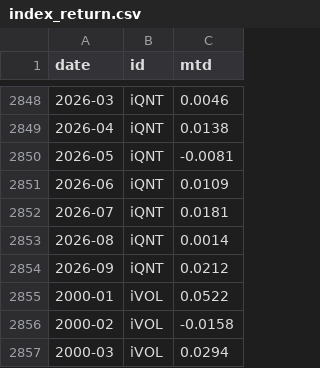
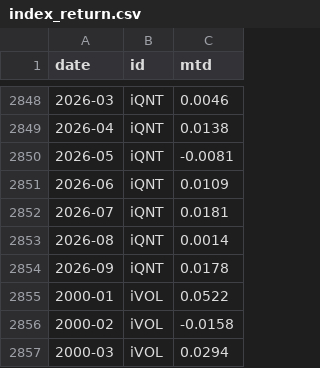
Before and after one commit to pivotalpath/publicdata, a CSV file: index_return.csv, drawn as a sheet; only a part is shown, gaps mark what is left out; the diff covers the shown part only.

```diff
--- a/index_return.csv
+++ b/index_return.csv
@@ -2853,3 +2853,3 @@ date,id,mtd
 2026-08,iQNT,0.0014
-2026-09,iQNT,0.0212
+2026-09,iQNT,0.0178
 2000-01,iVOL,0.0522
```
Also changed, not shown: 12 edited cells elsewhere in this file.
